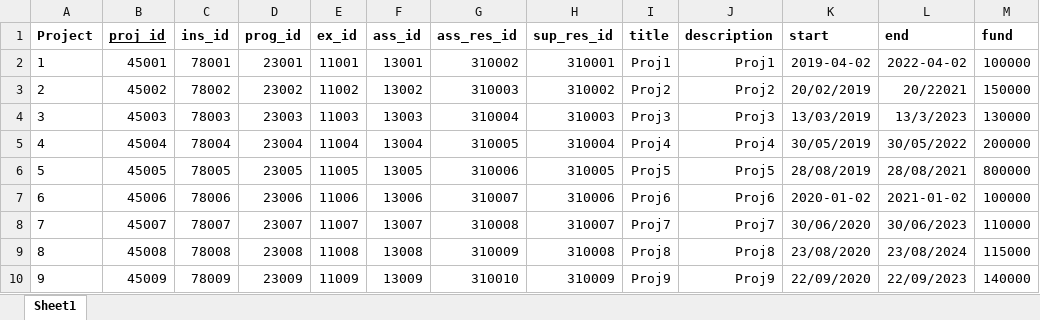
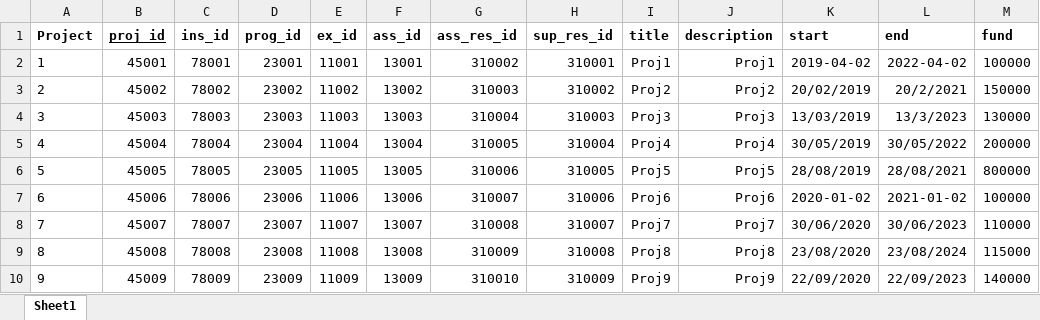
Before and after one commit to petrosrapto/DataBase, an Excel workbook: DummyData/Projects.xlsx, sheet Sheet1, drawn as a sheet; only a part is shown; values as stored, in another font and other column widths than the file's, no borders; the diff names each change by its address in the sheet, - before the commit and + after, or states it on an @@ line.

```diff
--- a/DummyData/Projects.xlsx (sheet Sheet1)
+++ b/DummyData/Projects.xlsx (sheet Sheet1)
-L3 (end): 20/22021
+L3 (end): 20/2/2021
```
Also changed, not shown: 2 other files.
